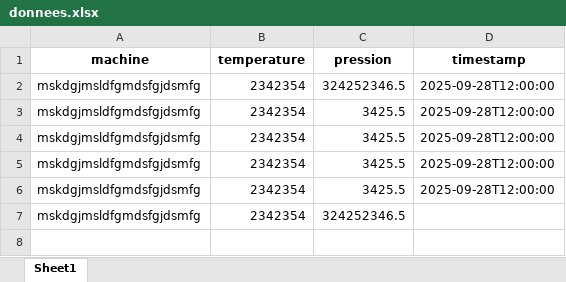
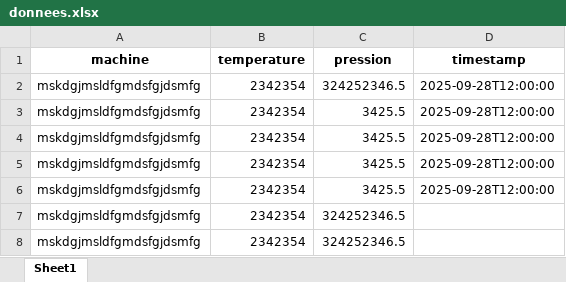
Before and after one commit to ADNANEBELMIR/test, an Excel workbook: donnees.xlsx, sheet Sheet1, drawn as a sheet; values as stored, in another font and other column widths than the file's, no borders; the diff names each change by its address in the sheet, - before the commit and + after, or states it on an @@ line.

```diff
--- a/donnees.xlsx (sheet Sheet1)
+++ b/donnees.xlsx (sheet Sheet1)
+row 8: mskdgjmsldfgmdsfgjdsmfg | 2342354 | 324252346.5
```
Also changed, not shown: 2 other files.
